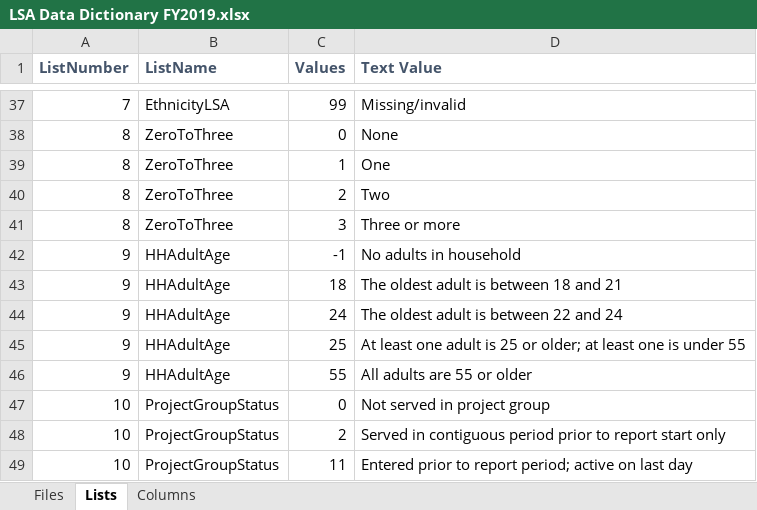
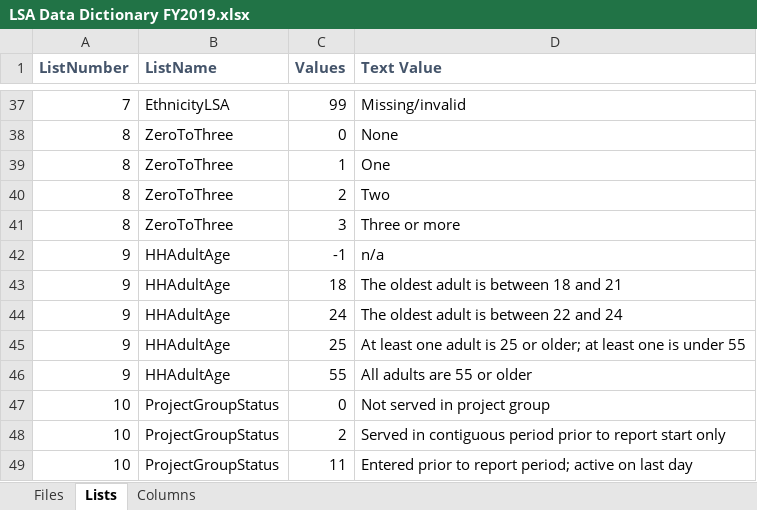
Before and after one commit to HMIS/LSASampleCode, an Excel workbook: LSA Data Dictionary FY2019.xlsx, sheet Lists, drawn as a sheet; only a part is shown, gaps mark what is left out; values as stored, in another font and other column widths than the file's, no borders; the diff names each change by its address in the sheet, - before the commit and + after, or states it on an @@ line.

Commit message:
Update LSA Data Dictionary FY2019.xlsx
addresses #566 (definition of value -1 for HHAdultAge list is 'n/a' and NOT 'No adults in household')

```diff
--- a/LSA Data Dictionary FY2019.xlsx (sheet Lists)
+++ b/LSA Data Dictionary FY2019.xlsx (sheet Lists)
-D42 (Text Value): No adults in household
+D42 (Text Value): n/a
```
